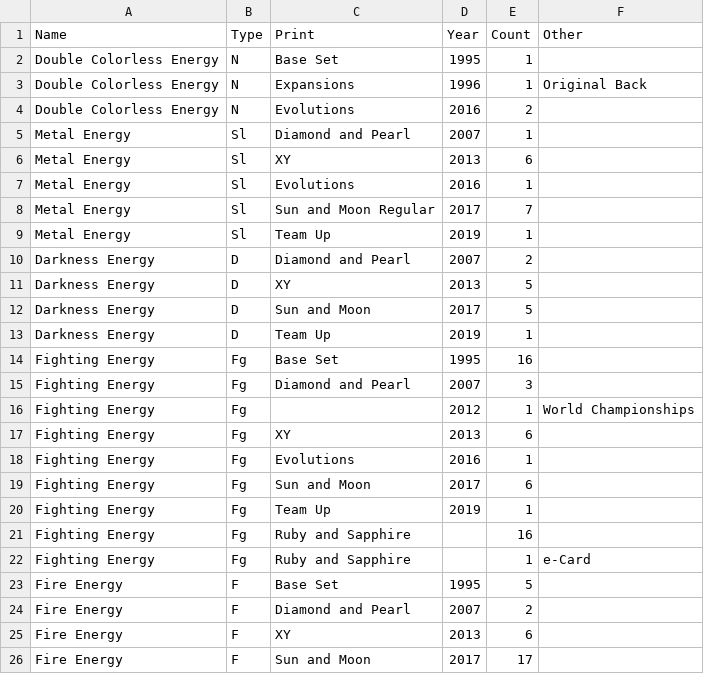
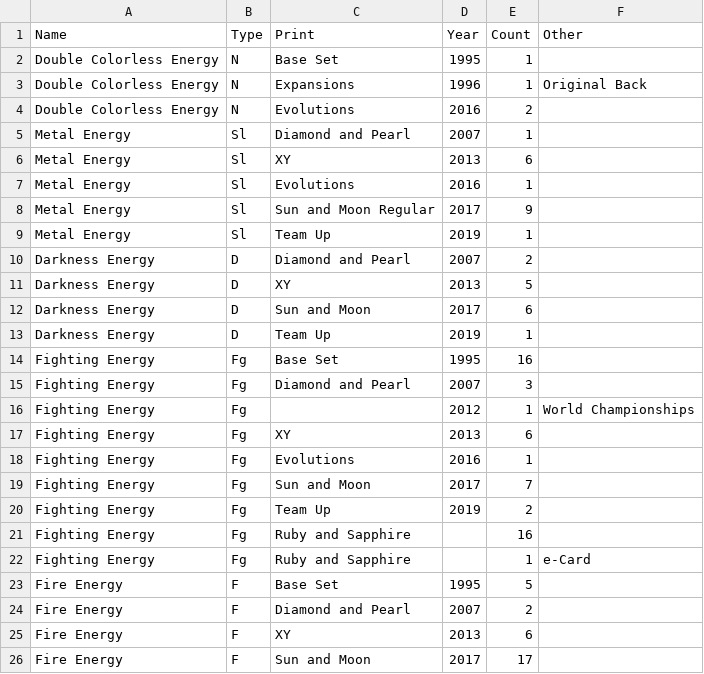
Before and after one commit to charlieroses/pokemoncards, a CSV file: csvFiles/otherfiles/energycards.csv, drawn as a sheet; only a part is shown.

Commit message:
Update energycards.csv
added cards

```diff
--- a/csvFiles/otherfiles/energycards.csv
+++ b/csvFiles/otherfiles/energycards.csv
@@ -7,3 +7,3 @@ Metal Energy,Sl,XY,2013,6,
 Metal Energy,Sl,Evolutions,2016,1,
-Metal Energy,Sl,Sun and Moon Regular,2017,7,
+Metal Energy,Sl,Sun and Moon Regular,2017,9,
 Metal Energy,Sl,Team Up,2019,1,
@@ -11,3 +11,3 @@ Darkness Energy,D,Diamond and Pearl,2007,2,
 Darkness Energy,D,XY,2013,5,
-Darkness Energy,D,Sun and Moon,2017,5,
+Darkness Energy,D,Sun and Moon,2017,6,
 Darkness Energy,D,Team Up,2019,1,
@@ -18,4 +18,4 @@ Fighting Energy,Fg,XY,2013,6,
 Fighting Energy,Fg,Evolutions,2016,1,
-Fighting Energy,Fg,Sun and Moon,2017,6,
-Fighting Energy,Fg,Team Up,2019,1,
+Fighting Energy,Fg,Sun and Moon,2017,7,
+Fighting Energy,Fg,Team Up,2019,2,
 Fighting Energy,Fg,Ruby and Sapphire,,16,
```
